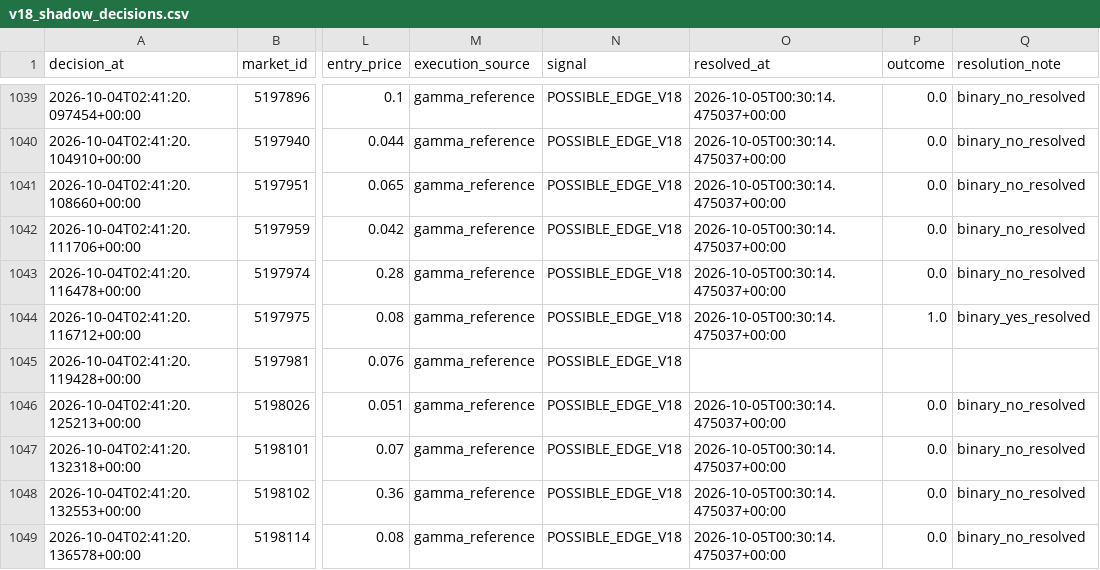
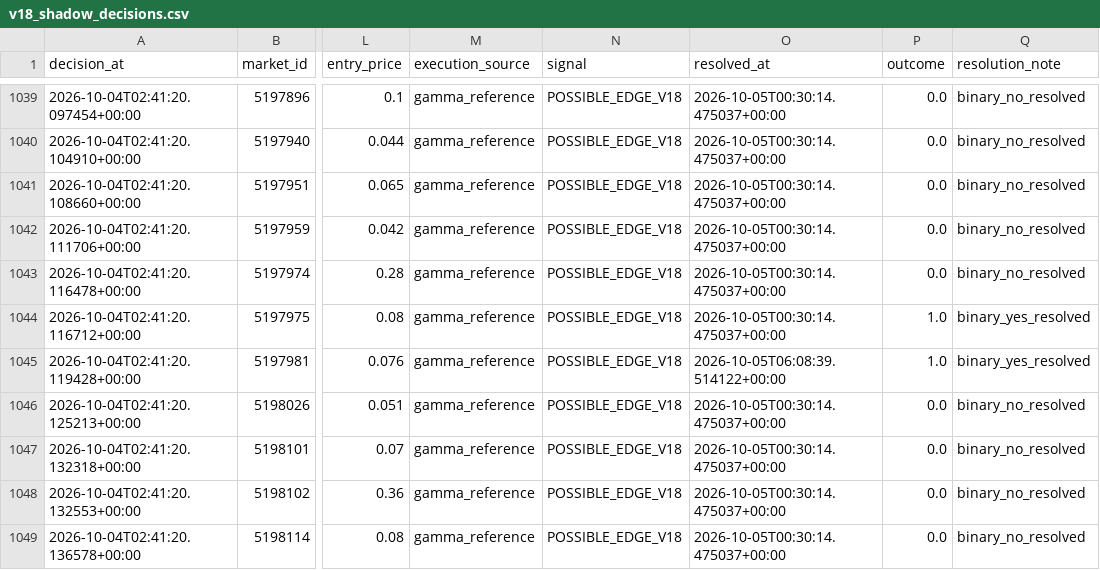
Before and after one commit to nelgibson836-png/PolymarketWeatherEdgeLab, a CSV file: data/edge/validation/v18_shadow_decisions.csv, drawn as a sheet; only a part is shown, gaps mark what is left out; the diff covers the shown part only; the diff names each change by its address in the sheet, - before the commit and + after, or states it on an @@ line.

```diff
--- a/data/edge/validation/v18_shadow_decisions.csv
+++ b/data/edge/validation/v18_shadow_decisions.csv
-O1045 (resolved_at): (empty)
+O1045 (resolved_at): 2026-10-05T06:08:39.514122+00:00
-P1045 (outcome): (empty)
+P1045 (outcome): 1.0
-Q1045 (resolution_note): (empty)
+Q1045 (resolution_note): binary_yes_resolved
```
Also changed, not shown: 7 added rows and 30 edited cells elsewhere in this file, 20 other files.
